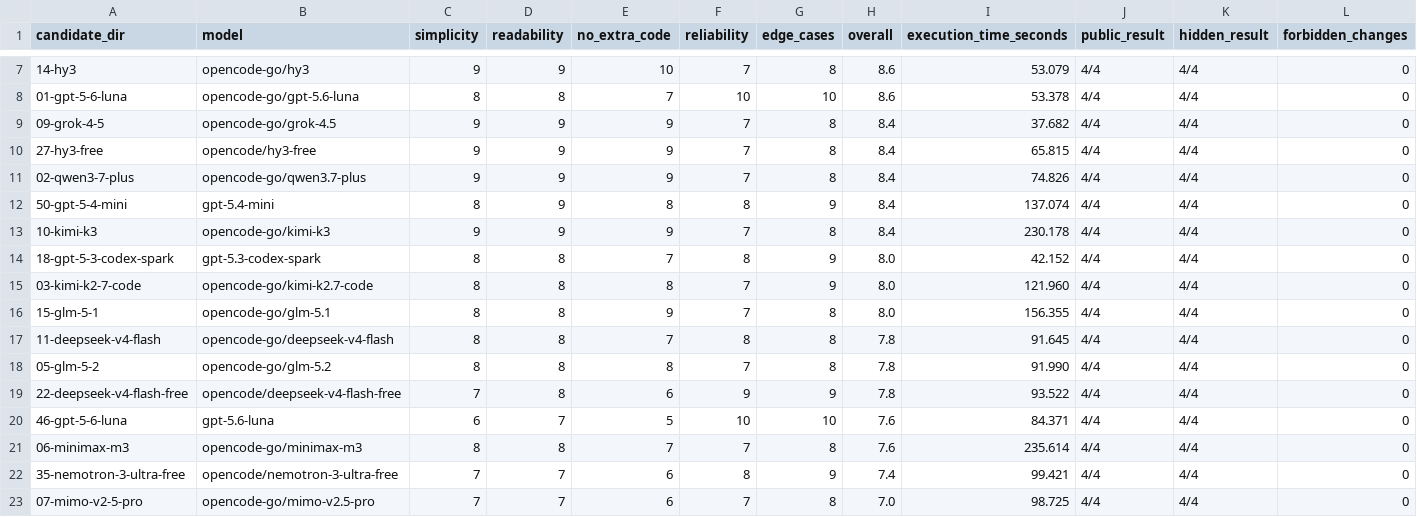
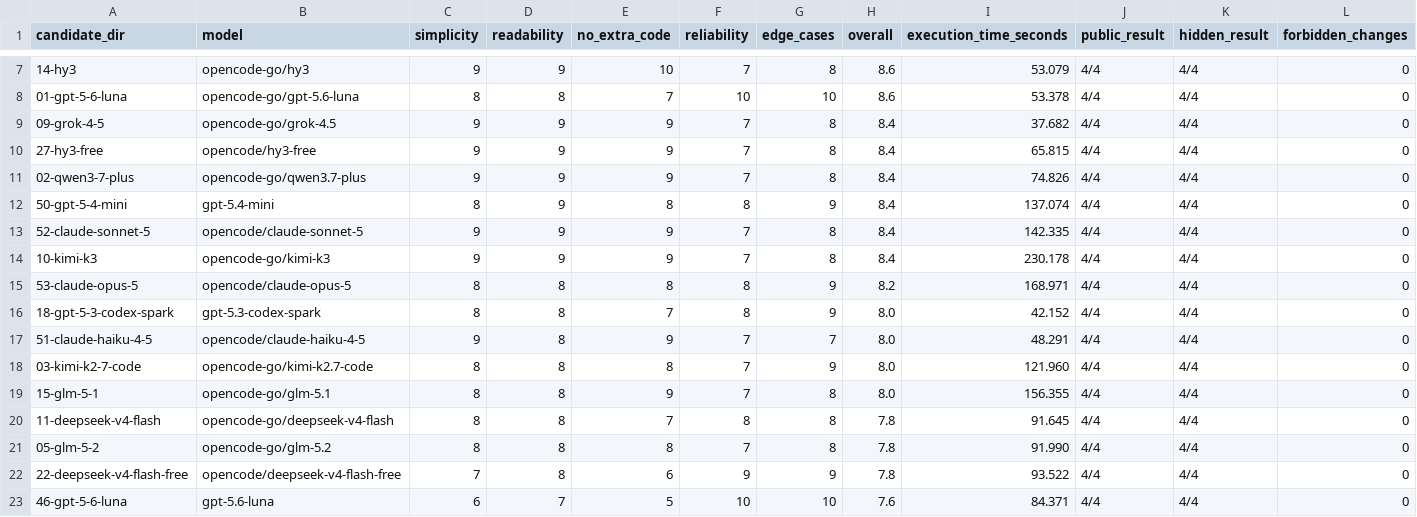
Before and after one commit to pickleshell/models-test, a CSV file: results/phase1/code-quality-ranking.csv, drawn as a sheet; only a part is shown, gaps mark what is left out; the shorter side is filled out with more unchanged rows; rows hold the shown columns only; the diff names each change by its address in the sheet, - before the commit and + after, or states it on an @@ line.

Commit message:
publish Claude phase 1 benchmark results

```diff
--- a/results/phase1/code-quality-ranking.csv
+++ b/results/phase1/code-quality-ranking.csv
+row 13: 52-claude-sonnet-5 | opencode/claude-sonnet-5 | 9 | 9 | 9 | 7 | 8 | 8.4 | 142.335 | 4/4 | 4/4 | 0
+row 15: 53-claude-opus-5 | opencode/claude-opus-5 | 8 | 8 | 8 | 8 | 9 | 8.2 | 168.971 | 4/4 | 4/4 | 0
+row 17: 51-claude-haiku-4-5 | opencode/claude-haiku-4-5 | 9 | 8 | 9 | 7 | 7 | 8.0 | 48.291 | 4/4 | 4/4 | 0
```
Also changed, not shown: 17 other files.
